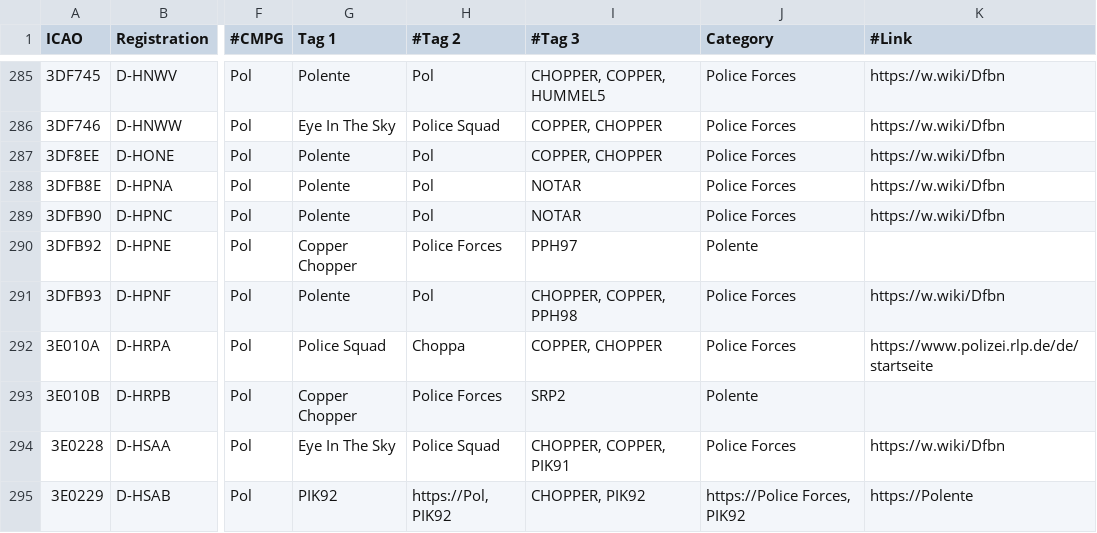
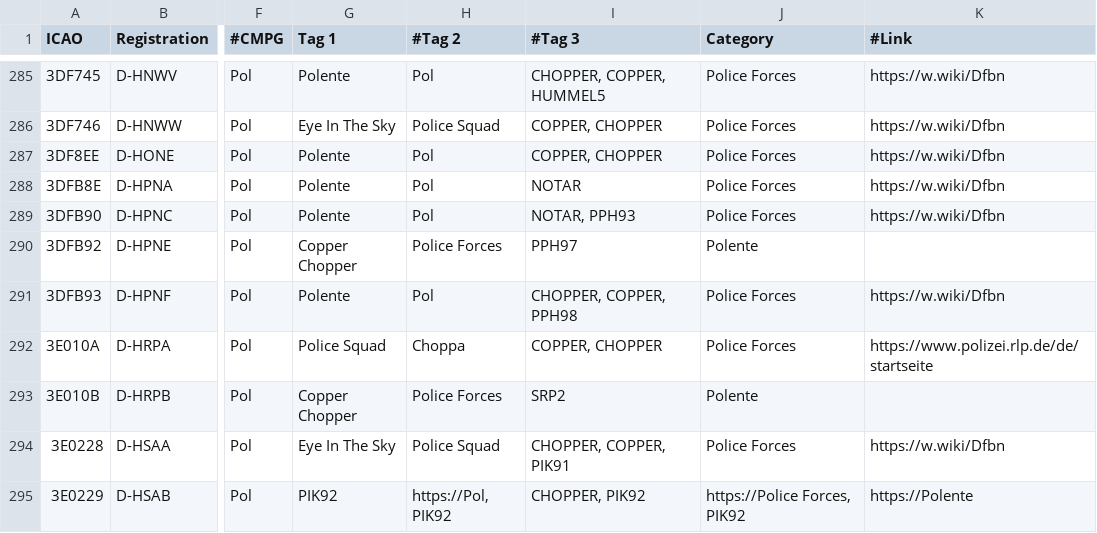
Before and after one commit to djrexishere91/df-adsb-lists, a CSV file: plane-alert-pol-images.csv, drawn as a sheet; only a part is shown, gaps mark what is left out; the diff names each change by its address in the sheet, - before the commit and + after, or states it on an @@ line.

```diff
--- a/plane-alert-pol-images.csv
+++ b/plane-alert-pol-images.csv
-I289 (#Tag 3): NOTAR
+I289 (#Tag 3): NOTAR, PPH93
```
Also changed, not shown: 1 other file.
